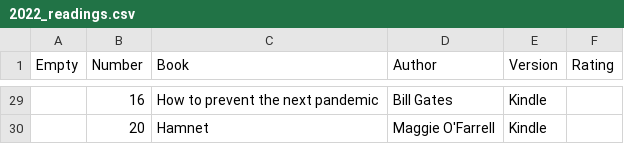
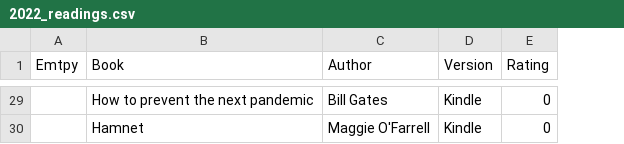
Before and after one commit to Junliang-Wang/Junliang-Wang.github.io, a CSV file: _data/2022_readings.csv, drawn as a sheet; only a part is shown, gaps mark what is left out; removed rows and columns are numbered as before the commit, all else as after; the diff covers the shown part only; the diff names each change by its address in the sheet, - before the commit and + after, or states it on an @@ line.

```diff
--- a/_data/2022_readings.csv
+++ b/_data/2022_readings.csv
-column A (Empty), empty
-column B (Number), rows 29-30: 16 | 20
+column A (Emtpy), empty
-E29:E30 (Rating): (empty)
+E29:E30 (Rating): 0
```
Also changed, not shown: 27 edited cells elsewhere in this file, _data/2021_readings.csv, _data/2023_readings.csv, 5 other files.
